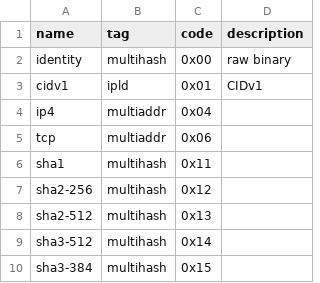
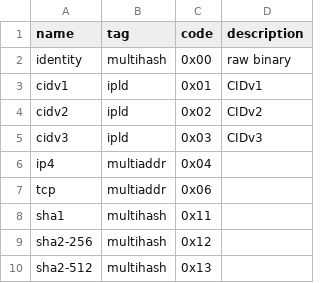
Before and after one commit to multiformats/multicodec, a CSV file: table.csv, drawn as a sheet; only a part is shown; the shorter side is filled out with more unchanged rows; the diff names each change by its address in the sheet, - before the commit and + after, or states it on an @@ line.

Commit message:
Reserve CIDv2 and CIDv3

```diff
--- a/table.csv
+++ b/table.csv
+row 4: cidv2 | ipld | 0x02 | CIDv2
+row 5: cidv3 | ipld | 0x03 | CIDv3
```
